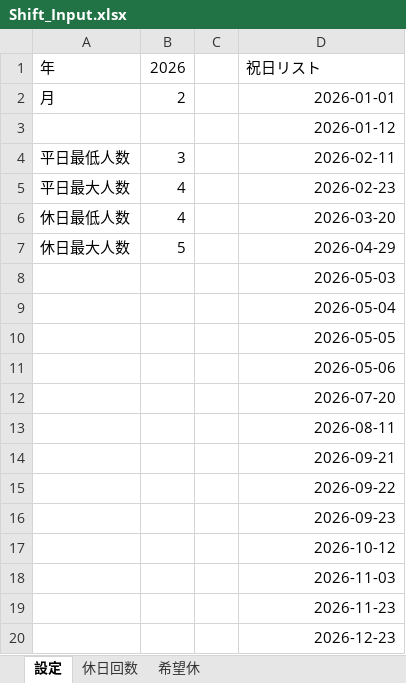
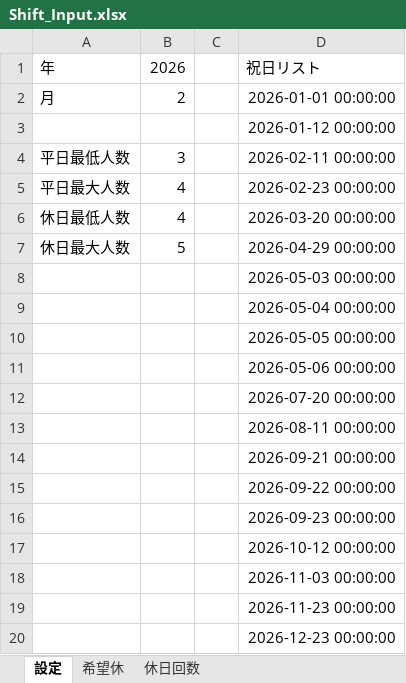
Before and after one commit to sim9511-droid/shift-optimizer, an Excel workbook: Shift_Input.xlsx, sheet 設定, drawn as a sheet; values as stored, in another font and other column widths than the file's, no borders; the diff names each change by its address in the sheet, - before the commit and + after, or states it on an @@ line.

```diff
--- a/Shift_Input.xlsx (sheet 設定)
+++ b/Shift_Input.xlsx (sheet 設定)
@@ sheet tab order changed: 設定 | 希望休 | 休日回数 @@
-D2: 2026-01-01
+D2: 2026-01-01 00:00:00
-D3: 2026-01-12
+D3: 2026-01-12 00:00:00
-D4: 2026-02-11
+D4: 2026-02-11 00:00:00
-D5: 2026-02-23
+D5: 2026-02-23 00:00:00
-D6: 2026-03-20
+D6: 2026-03-20 00:00:00
-D7: 2026-04-29
+D7: 2026-04-29 00:00:00
-D8: 2026-05-03
+D8: 2026-05-03 00:00:00
-D9: 2026-05-04
+D9: 2026-05-04 00:00:00
-D10: 2026-05-05
+D10: 2026-05-05 00:00:00
-D11: 2026-05-06
+D11: 2026-05-06 00:00:00
-D12: 2026-07-20
+D12: 2026-07-20 00:00:00
-D13: 2026-08-11
+D13: 2026-08-11 00:00:00
-D14: 2026-09-21
+D14: 2026-09-21 00:00:00
-D15: 2026-09-22
+D15: 2026-09-22 00:00:00
-D16: 2026-09-23
+D16: 2026-09-23 00:00:00
-D17: 2026-10-12
+D17: 2026-10-12 00:00:00
-D18: 2026-11-03
+D18: 2026-11-03 00:00:00
-D19: 2026-11-23
+D19: 2026-11-23 00:00:00
-D20: 2026-12-23
+D20: 2026-12-23 00:00:00
```
Also changed, not shown: sheet 希望休, sheet 休日回数, 3 other files.
